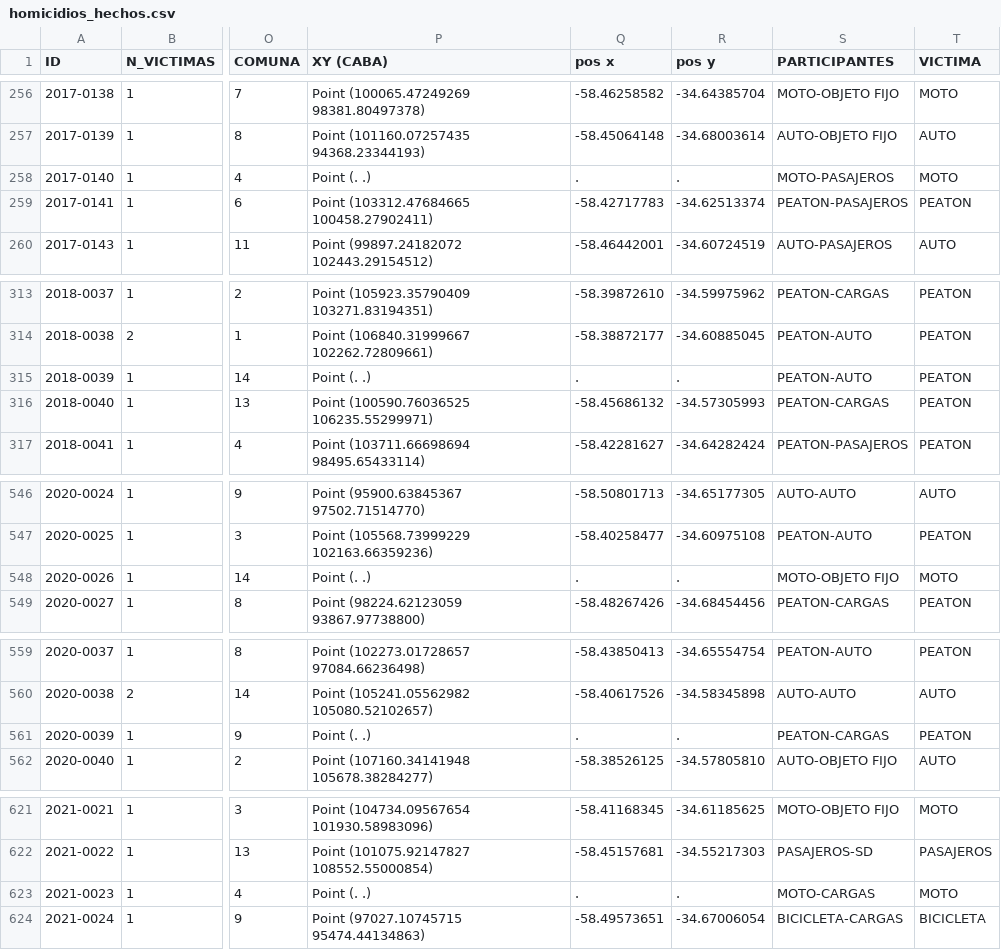
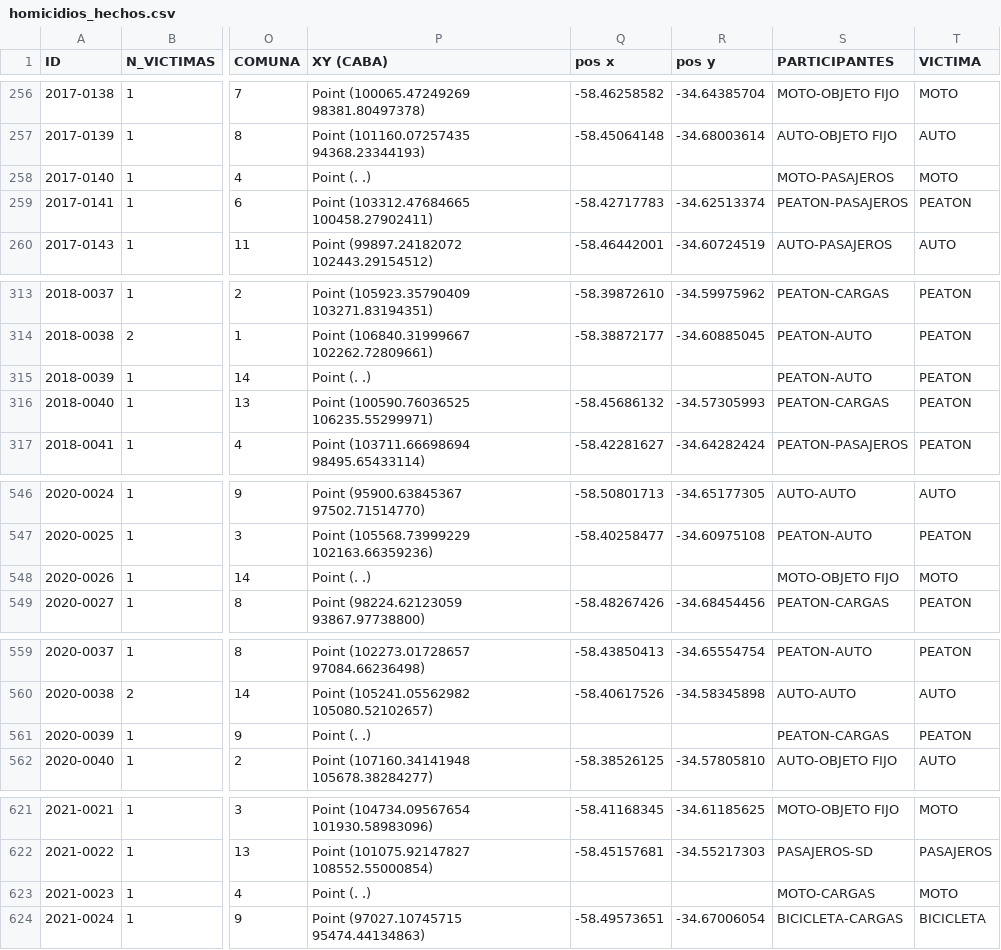
Before and after one commit to MarceloOrtizz/Proyecto_DA_Siniestros_Viales, a CSV file: Data/Limpia/homicidios_hechos.csv, drawn as a sheet; only a part is shown, gaps mark what is left out; the diff covers the shown part only; the diff names each change by its address in the sheet, - before the commit and + after, or states it on an @@ line.

```diff
--- a/Data/Limpia/homicidios_hechos.csv
+++ b/Data/Limpia/homicidios_hechos.csv
-Q258 (pos x): .
+Q258 (pos x): (empty)
-R258 (pos y): .
+R258 (pos y): (empty)
-Q315 (pos x): .
+Q315 (pos x): (empty)
-R315 (pos y): .
+R315 (pos y): (empty)
-Q548 (pos x): .
+Q548 (pos x): (empty)
-R548 (pos y): .
+R548 (pos y): (empty)
-Q561 (pos x): .
+Q561 (pos x): (empty)
-R561 (pos y): .
+R561 (pos y): (empty)
-Q623 (pos x): .
+Q623 (pos x): (empty)
-R623 (pos y): .
+R623 (pos y): (empty)
```
Also changed, not shown: 14 edited cells elsewhere in this file, 2 other files.
